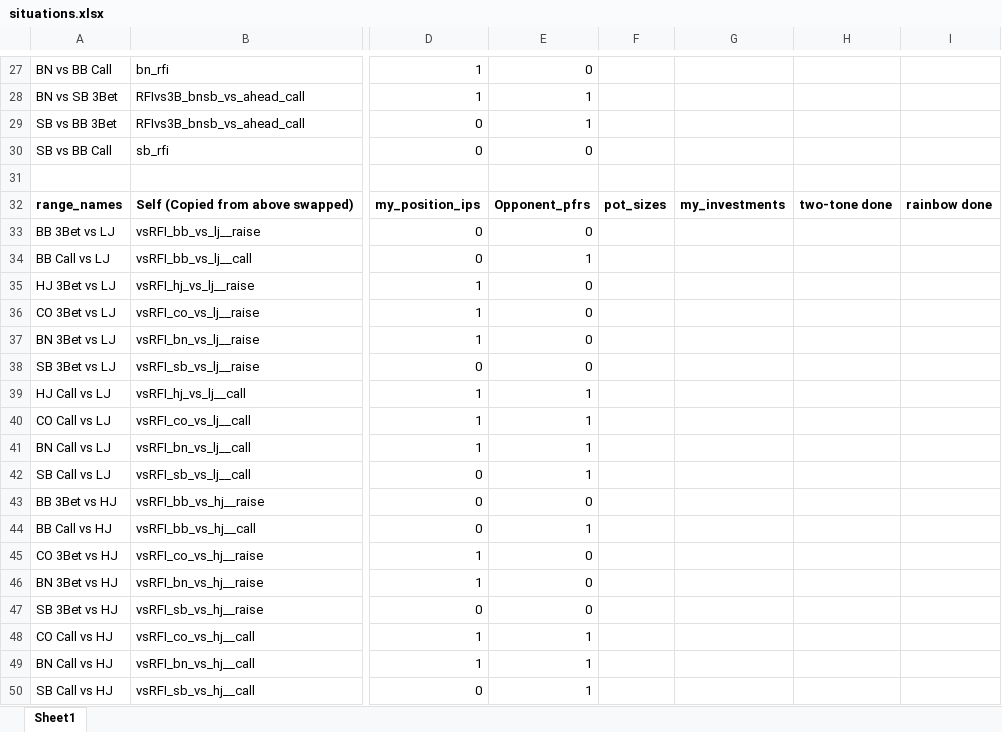
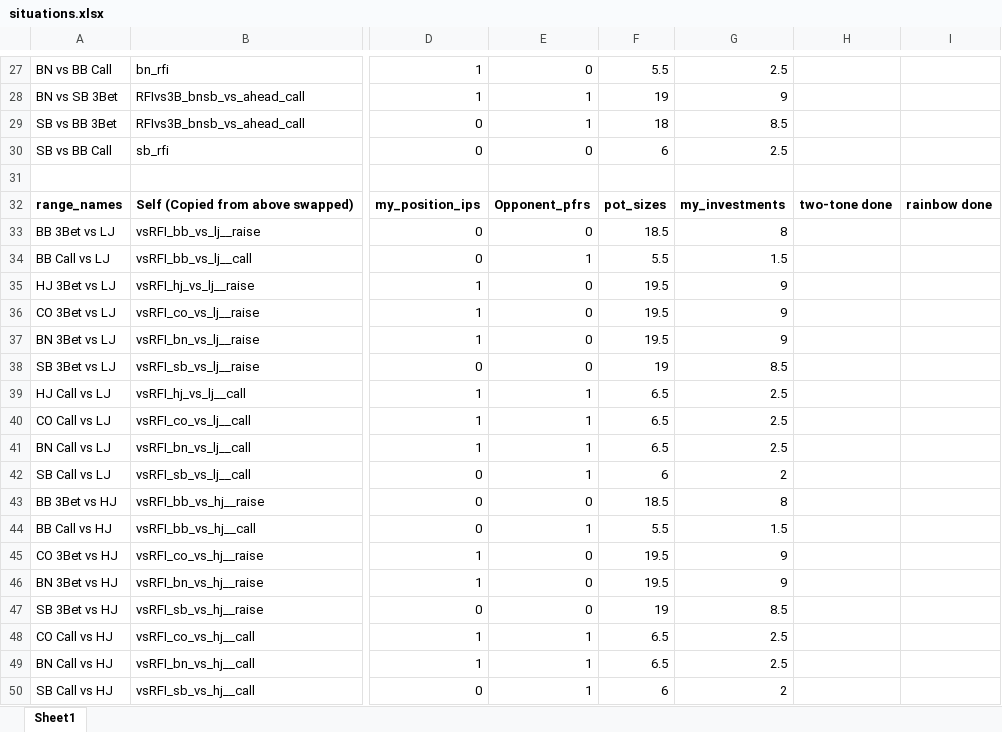
Before and after one commit to Peter-32/perfect_flop_poker, an Excel workbook: references/situations.xlsx, sheet Sheet1, drawn as a sheet; only a part is shown, gaps mark what is left out; values as stored, in another font and other column widths than the file's, no borders; conditional formats not drawn; the diff covers the shown part only; the diff names each change by its address in the sheet, - before the commit and + after, or states it on an @@ line.

```diff
--- a/references/situations.xlsx (sheet Sheet1)
+++ b/references/situations.xlsx (sheet Sheet1)
-F27: (empty)
+F27: 5.5
-G27: (empty)
+G27: 2.5
-F28: (empty)
+F28: 19
-G28: (empty)
+G28: 9
-F29: (empty)
+F29: 18
-G29: (empty)
+G29: 8.5
-F30: (empty)
+F30: 6
-G30: (empty)
+G30: 2.5
-F33: (empty)
+F33: 18.5
-G33: (empty)
+G33: 8
-F34: (empty)
+F34: 5.5
-G34: (empty)
+G34: 1.5
-F35:F37: (empty)
+F35:F37: 19.5
-G35:G37: (empty)
+G35:G37: 9
-F38: (empty)
+F38: 19
-G38: (empty)
+G38: 8.5
-F39:F41: (empty)
+F39:F41: 6.5
-G39:G41: (empty)
+G39:G41: 2.5
-F42: (empty)
+F42: 6
-G42: (empty)
+G42: 2
-F43: (empty)
+F43: 18.5
-G43: (empty)
+G43: 8
-F44: (empty)
+F44: 5.5
-G44: (empty)
+G44: 1.5
-F45:F46: (empty)
+F45:F46: 19.5
-G45:G46: (empty)
+G45:G46: 9
-F47: (empty)
+F47: 19
-G47: (empty)
+G47: 8.5
-F48:F49: (empty)
+F48:F49: 6.5
-G48:G49: (empty)
+G48:G49: 2.5
-F50: (empty)
+F50: 6
-G50: (empty)
+G50: 2
```
Also changed, not shown: 70 edited cells elsewhere in this sheet, 3 other files.
